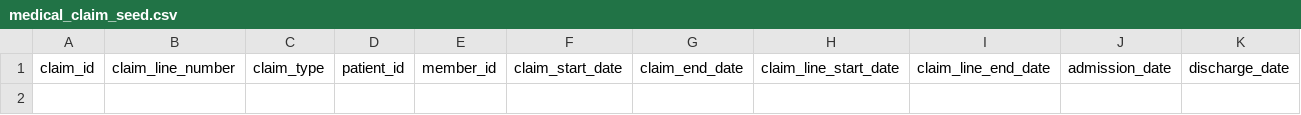
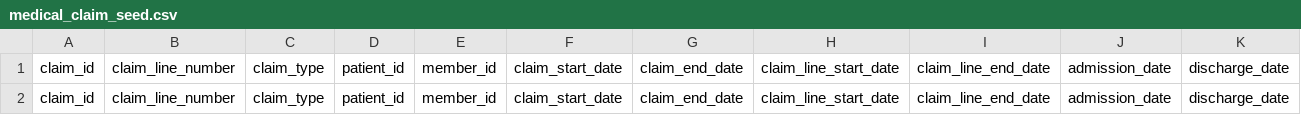
Before and after one commit to tuva-health/tuva, a CSV file: integration_tests/seeds/medical_claim_seed.csv, drawn as a sheet; only a part is shown; rows hold the shown columns only; the diff names each change by its address in the sheet, - before the commit and + after, or states it on an @@ line.

```diff
--- a/integration_tests/seeds/medical_claim_seed.csv
+++ b/integration_tests/seeds/medical_claim_seed.csv
+row 2: claim_id | claim_line_number | claim_type | patient_id | member_id | claim_start_date | claim_end_date | claim_line_start_date | claim_line_end_date | admission_date | discharge_date
```
Also changed, not shown: integration_tests/seeds/eligibility_seed.csv, 11 other files.
